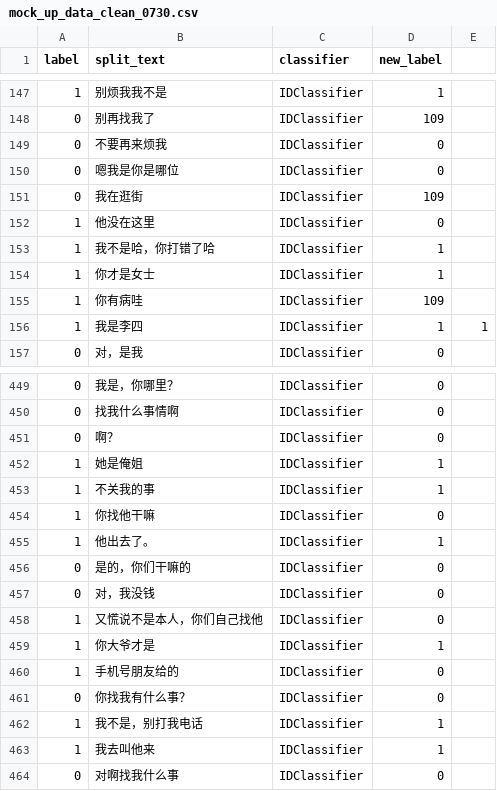
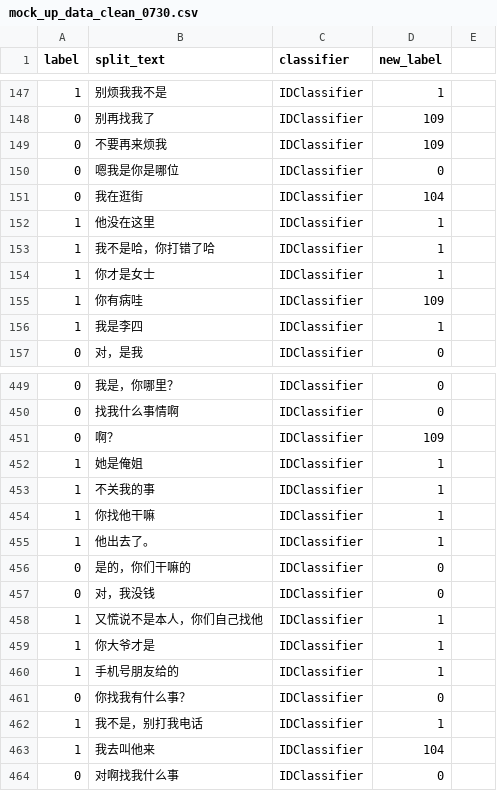
Before and after one commit to TSLNIHAOGIT/Chatbot1.0_ss, a CSV file: MLModel/data/IDClassifier/mock_up_data_clean_0730.csv, drawn as a sheet; only a part is shown, gaps mark what is left out; the diff covers the shown part only.

```diff
--- a/MLModel/data/IDClassifier/mock_up_data_clean_0730.csv
+++ b/MLModel/data/IDClassifier/mock_up_data_clean_0730.csv
@@ -149 +149 @@ label,split_text,classifier,new_label,
-0,不要再来烦我,IDClassifier,0,
+0,不要再来烦我,IDClassifier,109
@@ -151,2 +151,2 @@ label,split_text,classifier,new_label,
-0,我在逛街,IDClassifier,109,
-1,他没在这里,IDClassifier,0,
+0,我在逛街,IDClassifier,104
+1,他没在这里,IDClassifier,1
@@ -156 +156 @@ label,split_text,classifier,new_label,
-1,我是李四,IDClassifier,1,1
+1,我是李四,IDClassifier,1
@@ -451 +451 @@ label,split_text,classifier,new_label,
-0,啊？,IDClassifier,0,
+0,啊？,IDClassifier,109
@@ -454 +454 @@ label,split_text,classifier,new_label,
-1,你找他干嘛,IDClassifier,0,
+1,你找他干嘛,IDClassifier,1
@@ -458 +458 @@ label,split_text,classifier,new_label,
-1,又慌说不是本人，你们自己找他,IDClassifier,0,
+1,又慌说不是本人，你们自己找他,IDClassifier,1
@@ -460 +460 @@ label,split_text,classifier,new_label,
-1,手机号朋友给的,IDClassifier,0,
+1,手机号朋友给的,IDClassifier,1
@@ -463 +463 @@ label,split_text,classifier,new_label,
-1,我去叫他来,IDClassifier,1,
+1,我去叫他来,IDClassifier,104
```
Also changed, not shown: 41 edited cells elsewhere in this file.
